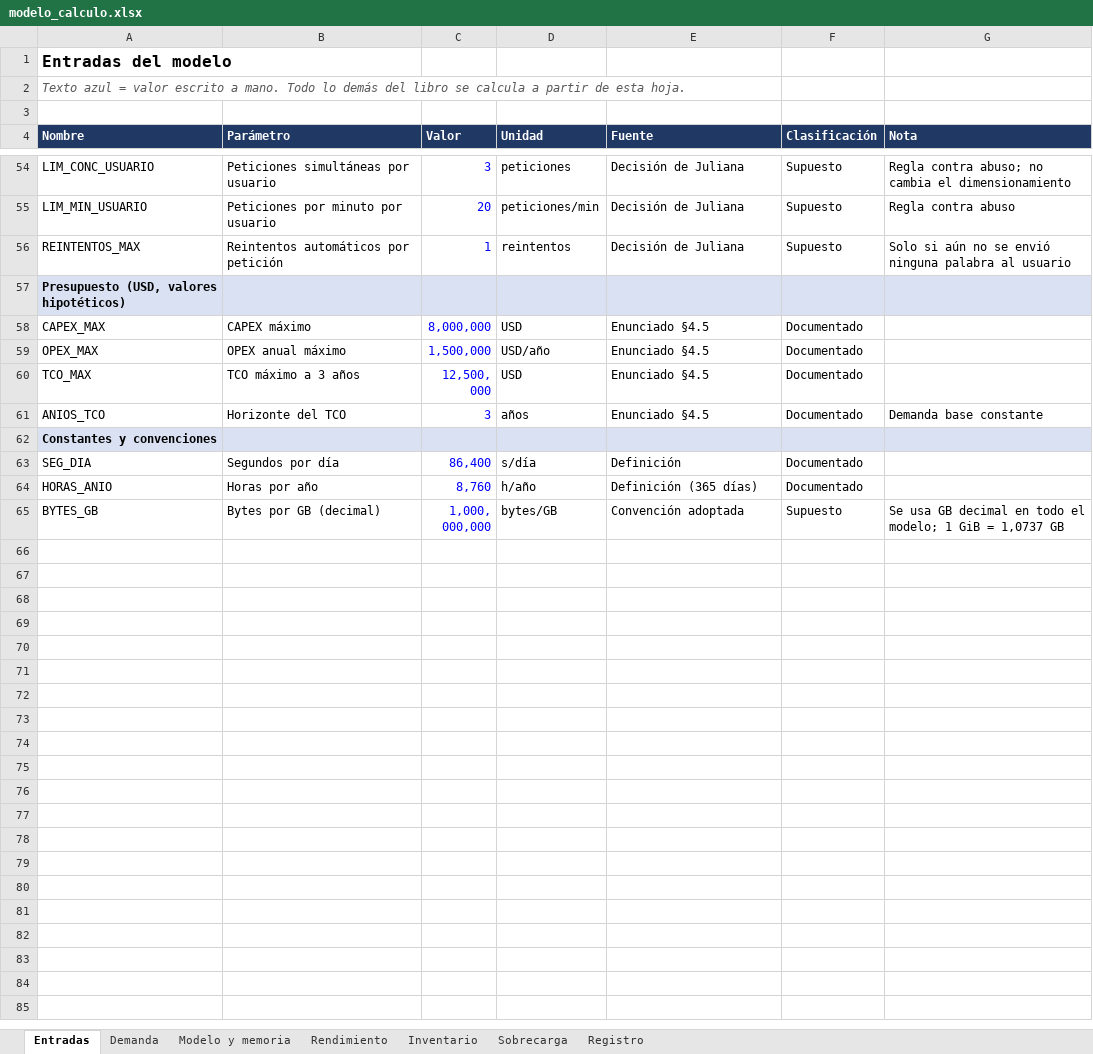
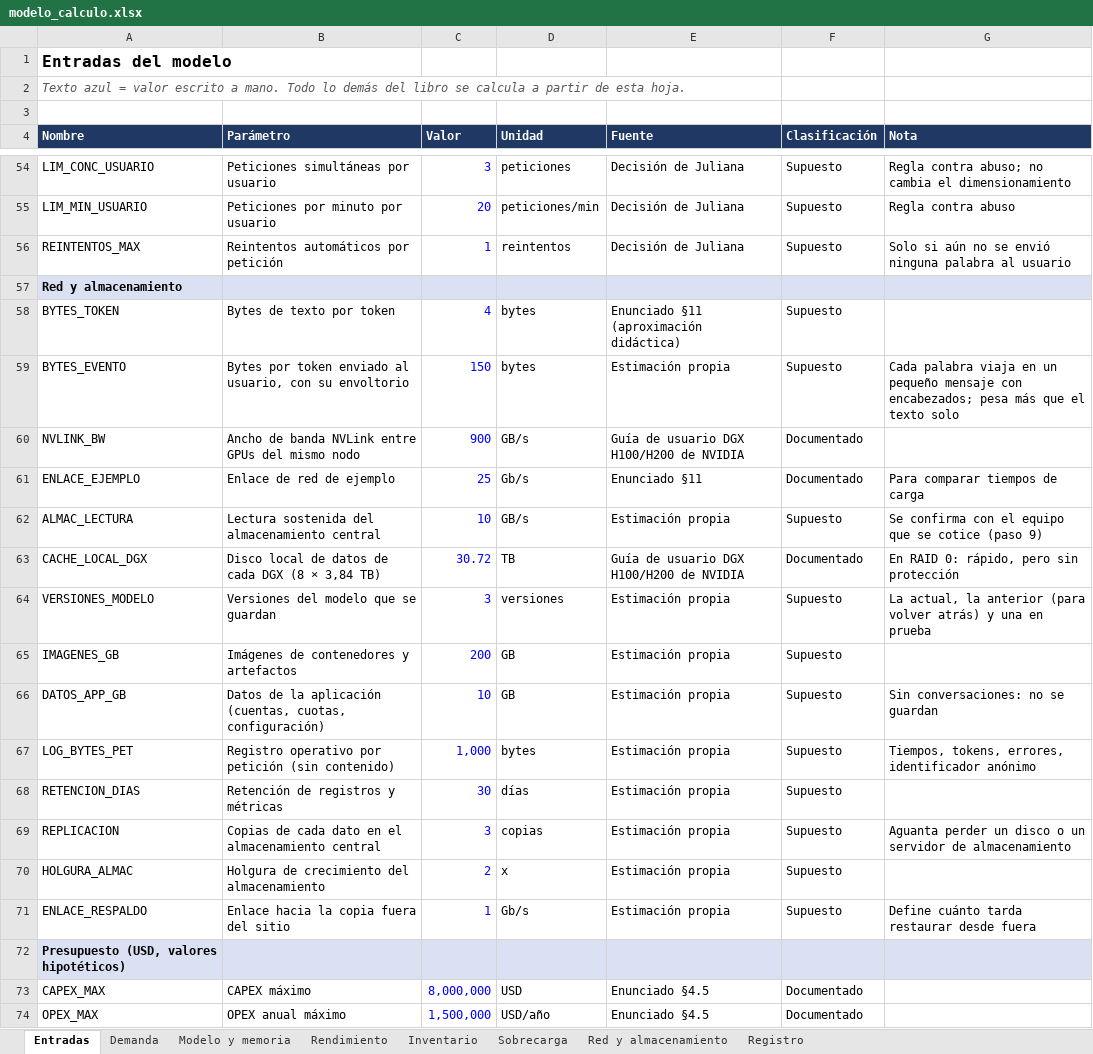
Before and after one commit to bricenojuliana/AYGO-LLM-Service-Design, an Excel workbook: modelo/modelo_calculo.xlsx, sheet Entradas, drawn as a sheet; only a part is shown, gaps mark what is left out; the shorter side is filled out with more unchanged rows; values as stored, in another font and other column widths than the file's, no borders; the diff names each change by its address in the sheet, - before the commit and + after, or states it on an @@ line.

```diff
--- a/modelo/modelo_calculo.xlsx (sheet Entradas)
+++ b/modelo/modelo_calculo.xlsx (sheet Entradas)
+sheet tab: Red y almacenamiento
+row 57: Red y almacenamiento
+row 58: BYTES_TOKEN | Bytes de texto por token | 4 | bytes | Enunciado §11 (aproximación didáctica) | Supuesto
+row 59: BYTES_EVENTO | Bytes por token enviado al usuario, con su envoltorio | 150 | bytes | Estimación propia | Supuesto | Cada palabra viaja en un pequeño mensaje con encabezados; pesa más que el texto solo
+row 60: NVLINK_BW | Ancho de banda NVLink entre GPUs del mismo nodo | 900 | GB/s | Guía de usuario DGX H100/H200 de NVIDIA | Documentado
+row 61: ENLACE_EJEMPLO | Enlace de red de ejemplo | 25 | Gb/s | Enunciado §11 | Documentado | Para comparar tiempos de carga
+row 62: ALMAC_LECTURA | Lectura sostenida del almacenamiento central | 10 | GB/s | Estimación propia | Supuesto | Se confirma con el equipo que se cotice (paso 9)
+row 63: CACHE_LOCAL_DGX | Disco local de datos de cada DGX (8 × 3,84 TB) | 30.72 | TB | Guía de usuario DGX H100/H200 de NVIDIA | Documentado | En RAID 0: rápido, pero sin protección
+row 64: VERSIONES_MODELO | Versiones del modelo que se guardan | 3 | versiones | Estimación propia | Supuesto | La actual, la anterior (para volver atrás) y una en prueba
+row 65: IMAGENES_GB | Imágenes de contenedores y artefactos | 200 | GB | Estimación propia | Supuesto
+row 66: DATOS_APP_GB | Datos de la aplicación (cuentas, cuotas, configuración) | 10 | GB | Estimación propia | Supuesto | Sin conversaciones: no se guardan
+row 67: LOG_BYTES_PET | Registro operativo por petición (sin contenido) | 1,000 | bytes | Estimación propia | Supuesto | Tiempos, tokens, errores, identificador anónimo
+row 68: RETENCION_DIAS | Retención de registros y métricas | 30 | días | Estimación propia | Supuesto
+row 69: REPLICACION | Copias de cada dato en el almacenamiento central | 3 | copias | Estimación propia | Supuesto | Aguanta perder un disco o un servidor de almacenamiento
+row 70: HOLGURA_ALMAC | Holgura de crecimiento del almacenamiento | 2 | x | Estimación propia | Supuesto
+row 71: ENLACE_RESPALDO | Enlace hacia la copia fuera del sitio | 1 | Gb/s | Estimación propia | Supuesto | Define cuánto tarda restaurar desde fuera
```
Also changed, not shown: sheet Registro, 5 other files.
